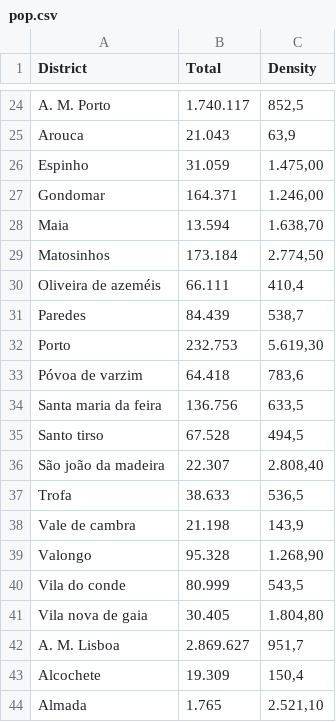
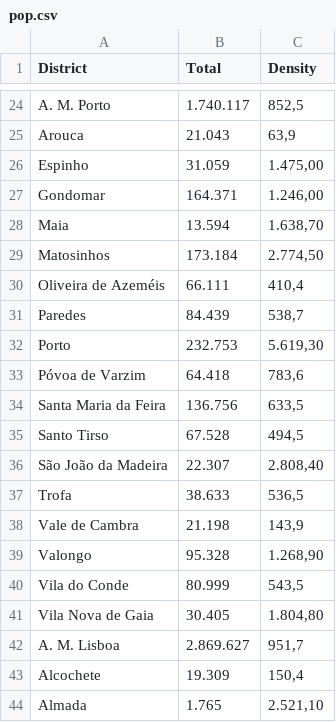
Before and after one commit to juanmolera/dashboard-project, a CSV file: data/pop.csv, drawn as a sheet; only a part is shown, gaps mark what is left out.

```diff
--- a/data/pop.csv
+++ b/data/pop.csv
@@ -29,14 +29,14 @@ Maia,13.594,"1.638,70"
 Matosinhos,173.184,"2.774,50"
-Oliveira de azeméis,66.111,"410,4"
+Oliveira de Azeméis,66.111,"410,4"
 Paredes,84.439,"538,7"
 Porto,232.753,"5.619,30"
-Póvoa de varzim,64.418,"783,6"
-Santa maria da feira,136.756,"633,5"
-Santo tirso,67.528,"494,5"
-São joão da madeira,22.307,"2.808,40"
+Póvoa de Varzim,64.418,"783,6"
+Santa Maria da Feira,136.756,"633,5"
+Santo Tirso,67.528,"494,5"
+São João da Madeira,22.307,"2.808,40"
 Trofa,38.633,"536,5"
-Vale de cambra,21.198,"143,9"
+Vale de Cambra,21.198,"143,9"
 Valongo,95.328,"1.268,90"
-Vila do conde,80.999,"543,5"
-Vila nova de gaia,30.405,"1.804,80"
+Vila do Conde,80.999,"543,5"
+Vila Nova de Gaia,30.405,"1.804,80"
 A. M. Lisboa,2.869.627,"951,7"
```
Also changed, not shown: 31 other files.
